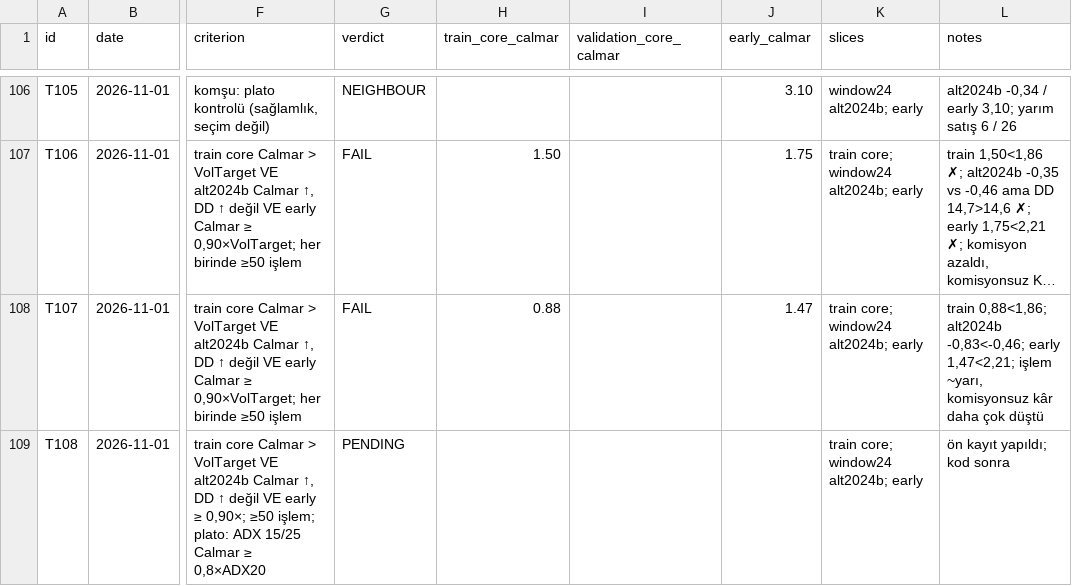
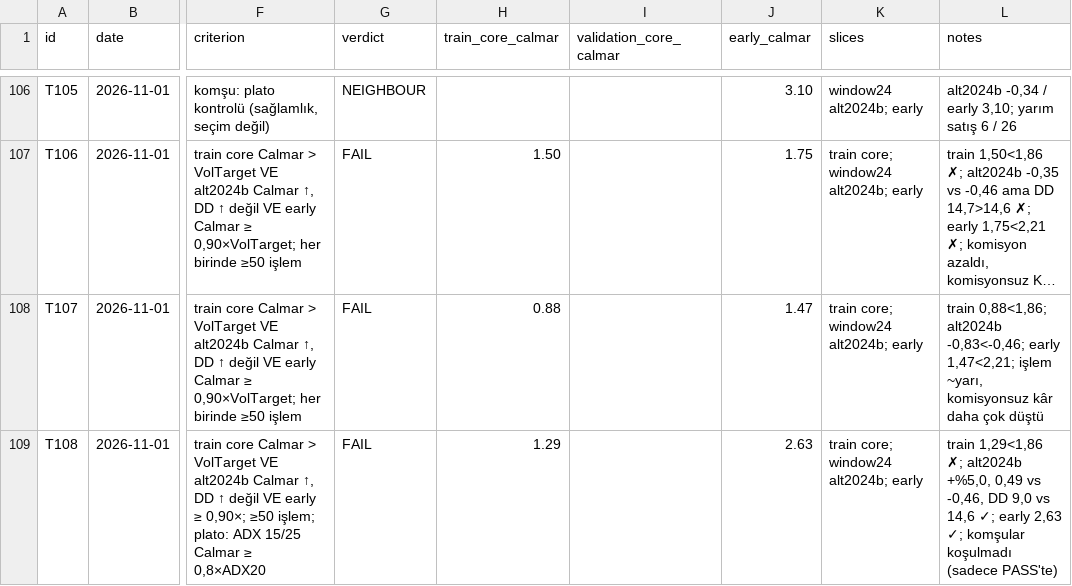
Before and after one commit to mertrumi-dev/ft-lab, a CSV file: docs/trials.csv, drawn as a sheet; only a part is shown, gaps mark what is left out; long unchanged cells end in …; the diff names each change by its address in the sheet, - before the commit and + after, or states it on an @@ line.

```diff
--- a/docs/trials.csv
+++ b/docs/trials.csv
-G109 (verdict): PENDING
+G109 (verdict): FAIL
-H109 (train_core_calmar): (empty)
+H109 (train_core_calmar): 1.29
-J109 (early_calmar): (empty)
+J109 (early_calmar): 2.63
-L109 (notes): ön kayıt yapıldı; kod sonra
+L109 (notes): train 1,29<1,86 ✗; alt2024b +%5,0, 0,49 vs -0,46, DD 9,0 vs 14,6 ✓; early 2,63 ✓; komşular koşulmadı (sadece PASS'te)
```
Also changed, not shown: 2 other files.
